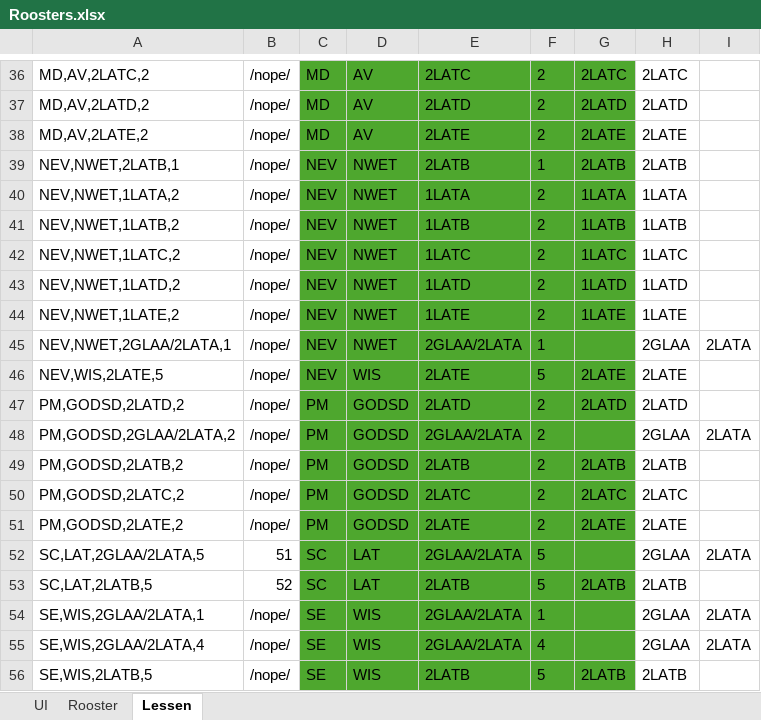
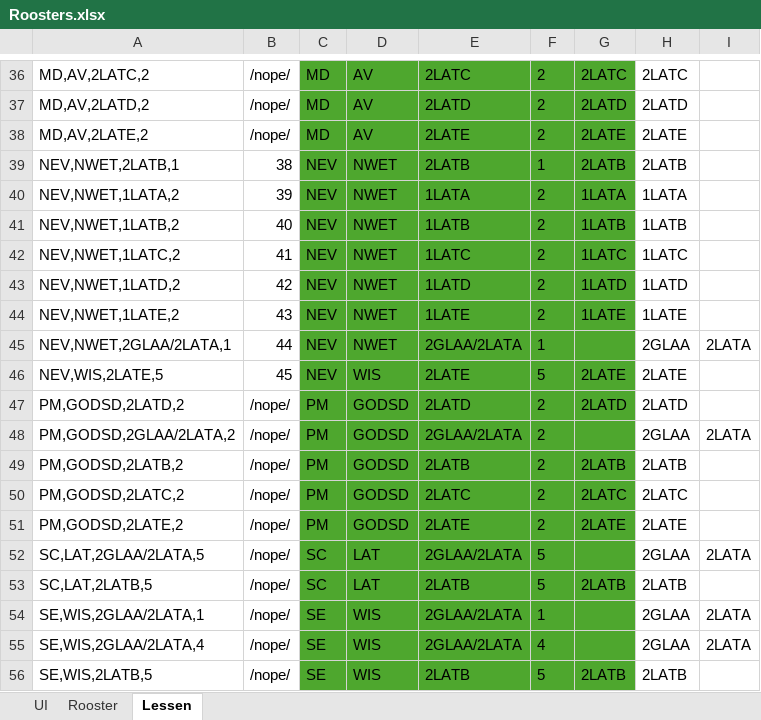
Before and after one commit to FlorisRylant/Roosteraar, an Excel workbook: Roosters.xlsx, sheet Lessen, drawn as a sheet; only a part is shown, gaps mark what is left out; values as stored, in another font and other column widths than the file's, no borders; the diff names each change by its address in the sheet, - before the commit and + after, or states it on an @@ line.

```diff
--- a/Roosters.xlsx (sheet Lessen)
+++ b/Roosters.xlsx (sheet Lessen)
-B39: /nope/
+B39: 38
-B40: /nope/
+B40: 39
-B41: /nope/
+B41: 40
-B42: /nope/
+B42: 41
-B43: /nope/
+B43: 42
-B44: /nope/
+B44: 43
-B45: /nope/
+B45: 44
-B46: /nope/
+B46: 45
-B52: 51
+B52: /nope/
-B53: 52
+B53: /nope/
```
Also changed, not shown: sheet Rooster, sheet UI, formulas that keep their value, hidden cells, 6 other files.
